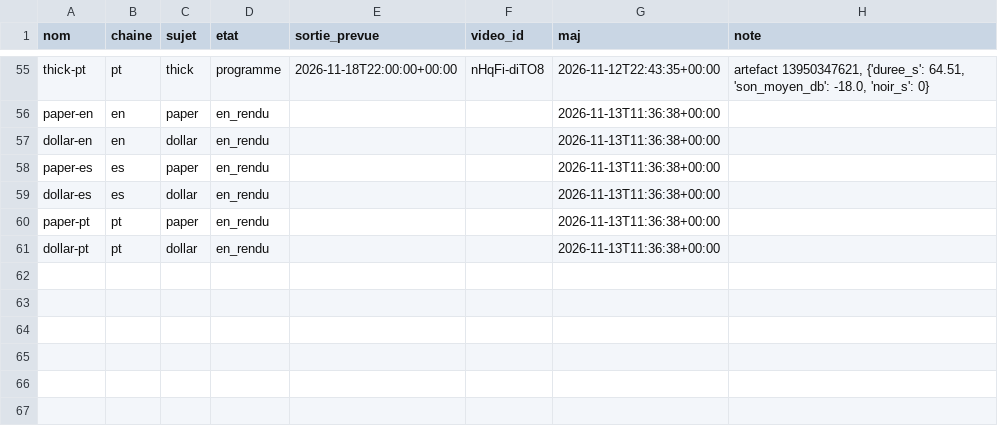
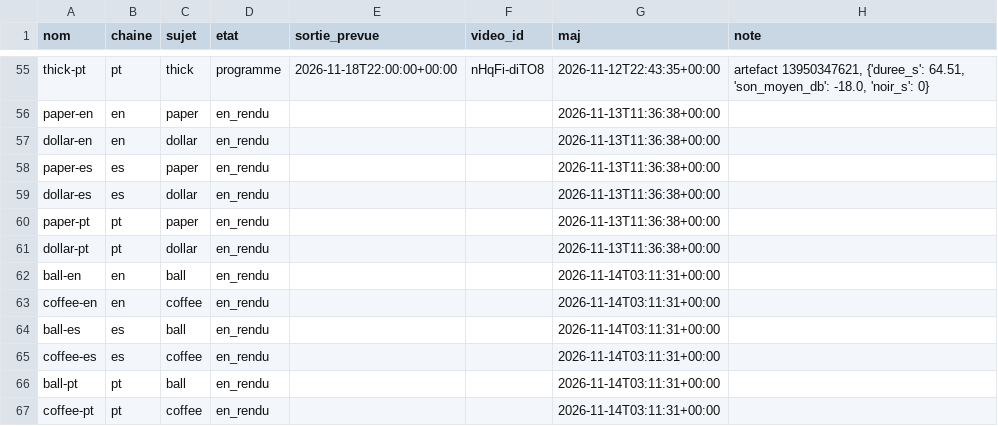
Before and after one commit to sueurhocqjules-droid/agence, a CSV file: registre/stock.csv, drawn as a sheet; only a part is shown, gaps mark what is left out; the diff names each change by its address in the sheet, - before the commit and + after, or states it on an @@ line.

```diff
--- a/registre/stock.csv
+++ b/registre/stock.csv
+row 62: ball-en | en | ball | en_rendu |  |  | 2026-11-14T03:11:31+00:00
+row 63: coffee-en | en | coffee | en_rendu |  |  | 2026-11-14T03:11:31+00:00
+row 64: ball-es | es | ball | en_rendu |  |  | 2026-11-14T03:11:31+00:00
+row 65: coffee-es | es | coffee | en_rendu |  |  | 2026-11-14T03:11:31+00:00
+row 66: ball-pt | pt | ball | en_rendu |  |  | 2026-11-14T03:11:31+00:00
+row 67: coffee-pt | pt | coffee | en_rendu |  |  | 2026-11-14T03:11:31+00:00
```
Also changed, not shown: registre/couts.csv, 10 other files.
